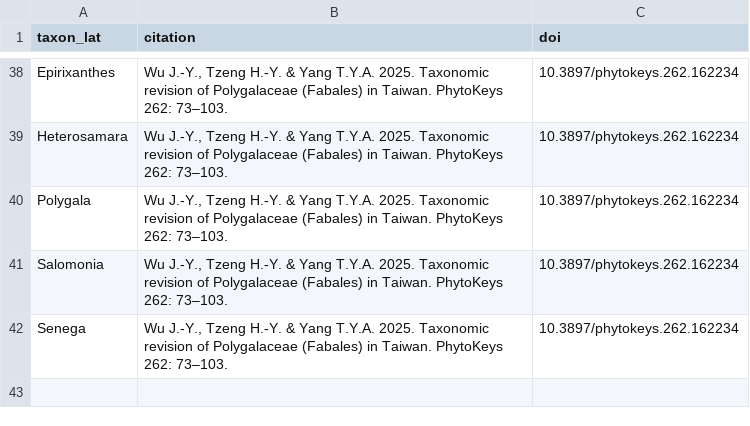
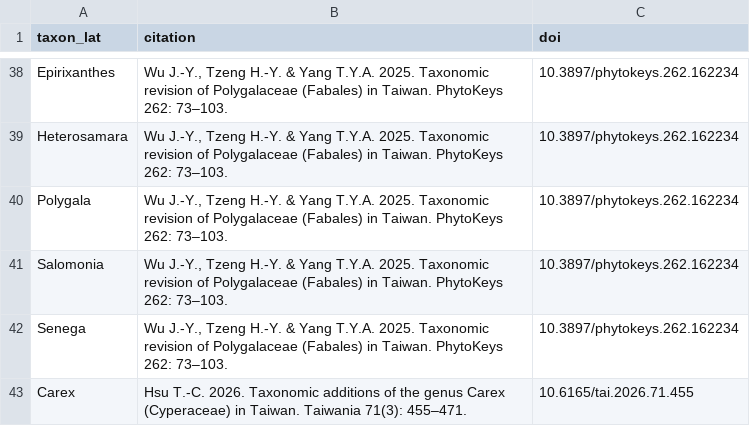
Before and after one commit to Bahamutzerox/taiwan-seed-plants, a CSV file: data/references.csv, drawn as a sheet; only a part is shown, gaps mark what is left out; the diff names each change by its address in the sheet, - before the commit and + after, or states it on an @@ line.

```diff
--- a/data/references.csv
+++ b/data/references.csv
+row 43: Carex | Hsu T.-C. 2026. Taxonomic additions of the genus Carex (Cyperaceae) in Taiwan. Taiwania 71(3): 455–471. | 10.6165/tai.2026.71.455
```
Also changed, not shown: data/species.csv, 1 other file.
